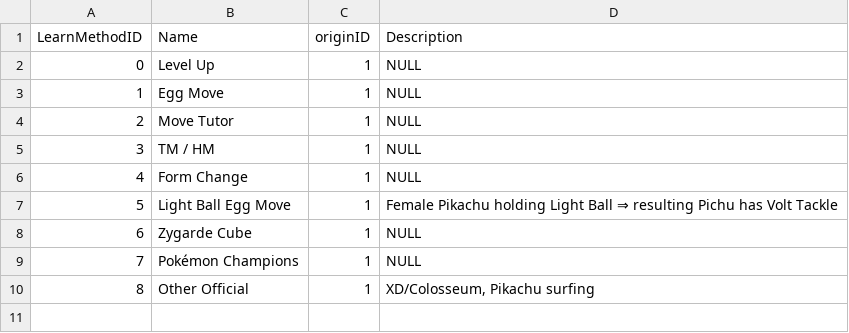
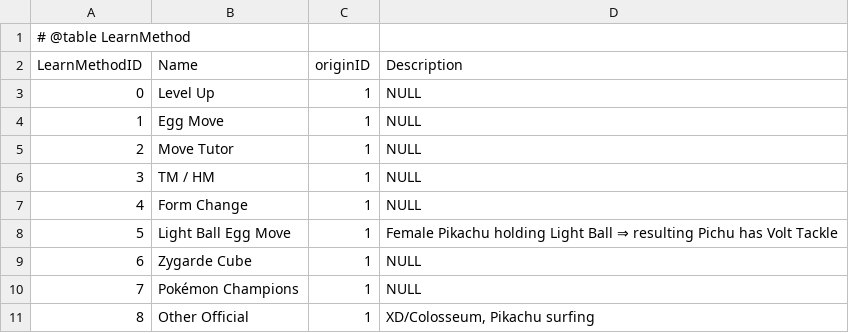
Before and after one commit to w7o/poke7db, a CSV file: database/seed/00_lookup/08_learnmethod.csv, drawn as a sheet; the diff names each change by its address in the sheet, - before the commit and + after, or states it on an @@ line.

```diff
--- a/database/seed/00_lookup/08_learnmethod.csv
+++ b/database/seed/00_lookup/08_learnmethod.csv
+row 1: # @table LearnMethod
```
Also changed, not shown: database/seed/00_lookup/01_bagcategory.csv, database/seed/00_lookup/05_evolutionmethod.csv, 18 other files.
